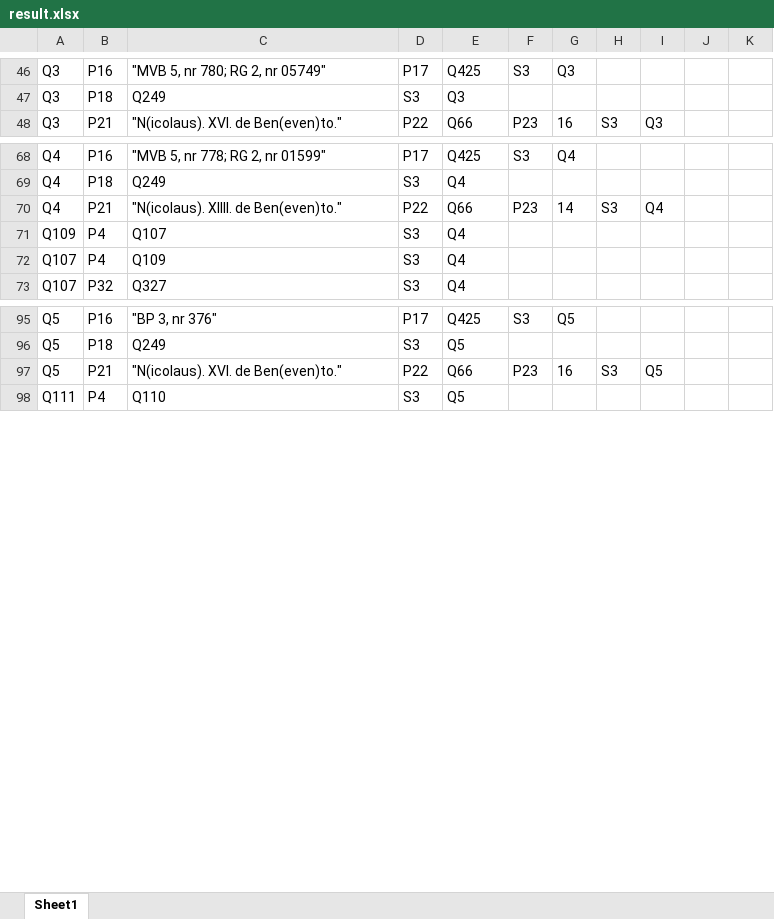
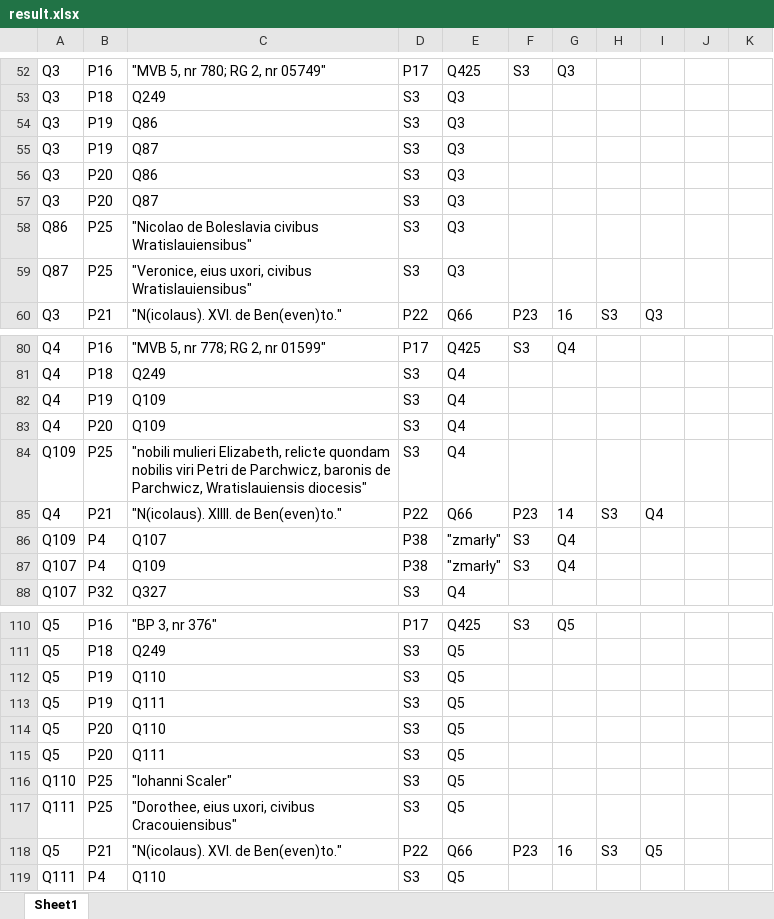
Before and after one commit to lpoznanski/Wiki_update, an Excel workbook: result.xlsx, sheet Sheet1, drawn as a sheet; only a part is shown, gaps mark what is left out; values as stored, in another font and other column widths than the file's, no borders; addresses are those after the commit; the diff covers the shown part only; the diff names each change by its address in the sheet, - before the commit and + after, or states it on an @@ line.

Commit message:
Poprawka "zmarły"

```diff
--- a/result.xlsx (sheet Sheet1)
+++ b/result.xlsx (sheet Sheet1)
+row 54: Q3 | P19 | Q86 | S3 | Q3
+row 55: Q3 | P19 | Q87 | S3 | Q3
+row 56: Q3 | P20 | Q86 | S3 | Q3
+row 57: Q3 | P20 | Q87 | S3 | Q3
+row 58: Q86 | P25 | "Nicolao de Boleslavia civibus Wratislauiensibus" | S3 | Q3
+row 59: Q87 | P25 | "Veronice, eius uxori, civibus Wratislauiensibus" | S3 | Q3
+row 82: Q4 | P19 | Q109 | S3 | Q4
+row 83: Q4 | P20 | Q109 | S3 | Q4
+row 84: Q109 | P25 | "nobili mulieri Elizabeth, relicte quondam nobilis viri Petri de Parchwicz, baronis de Parchwicz, Wratislauiensis diocesis" | S3 | Q4
-D86:D87: S3
+D86:D87: P38
-E86:E87: Q4
+E86:E87: "zmarły"
-F86:F87: (empty)
+F86:F87: S3
-G86:G87: (empty)
+G86:G87: Q4
+row 112: Q5 | P19 | Q110 | S3 | Q5
+row 113: Q5 | P19 | Q111 | S3 | Q5
+row 114: Q5 | P20 | Q110 | S3 | Q5
+row 115: Q5 | P20 | Q111 | S3 | Q5
+row 116: Q110 | P25 | "Iohanni Scaler" | S3 | Q5
+row 117: Q111 | P25 | "Dorothee, eius uxori, civibus Cracouiensibus" | S3 | Q5
```
Also changed, not shown: 6 added rows elsewhere in this sheet, 3 other files.
